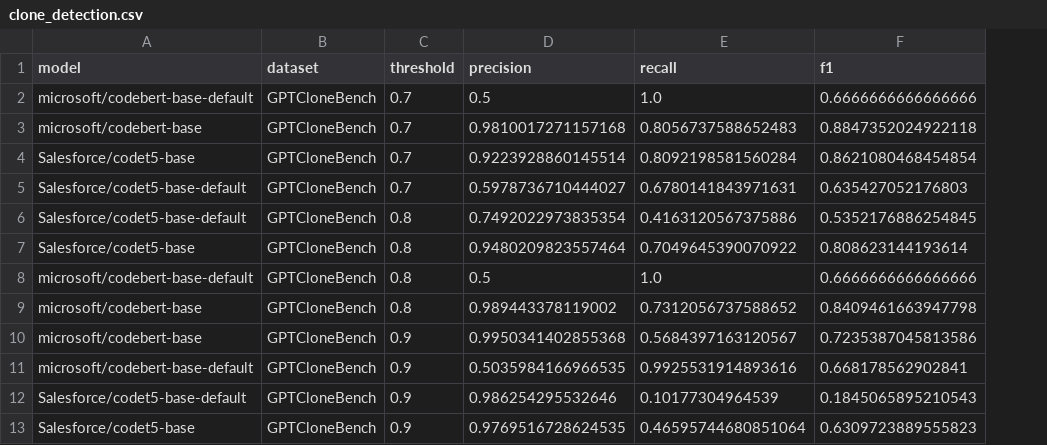
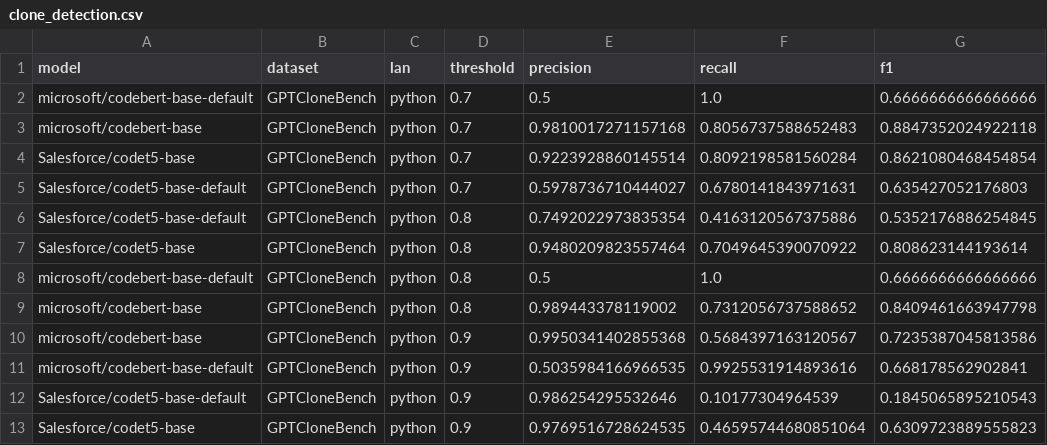
Before and after one commit to Luizavfig/KaminoDatasetGenerator, a CSV file: results/RQ3/clone_detection.csv, drawn as a sheet; the diff names each change by its address in the sheet, - before the commit and + after, or states it on an @@ line.

Commit message:
minor change

```diff
--- a/results/RQ3/clone_detection.csv
+++ b/results/RQ3/clone_detection.csv
+column C (lan), rows 2-13: all python
```
